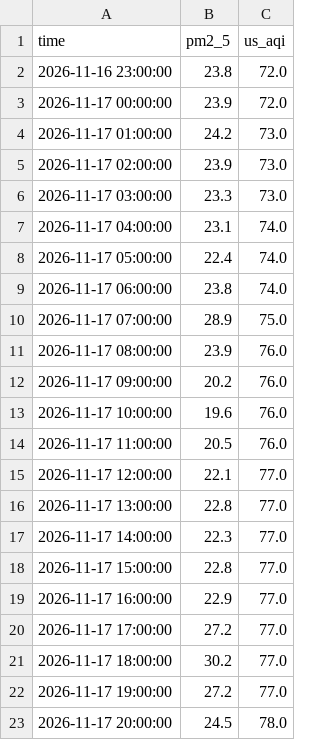
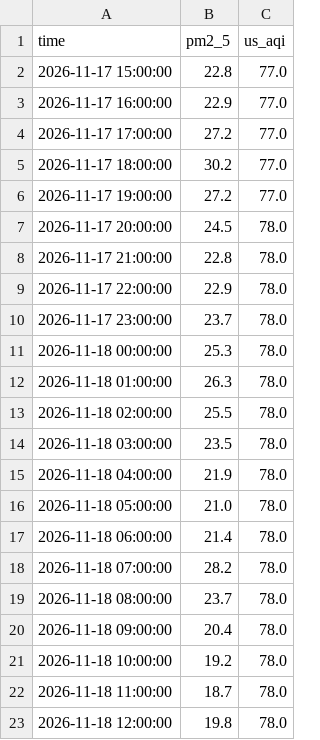
Before and after one commit to HThiuhiu/AirWatch-VN-, a CSV file: data/forecast/hanoi_history.csv, drawn as a sheet; only a part is shown; the shorter side is filled out with more unchanged rows; the diff covers the shown part only.

```diff
--- a/data/forecast/hanoi_history.csv
+++ b/data/forecast/hanoi_history.csv
@@ -1,18 +1,2 @@
 time,pm2_5,us_aqi
-2026-11-16 23:00:00,23.8,72.0
-2026-11-17 00:00:00,23.9,72.0
-2026-11-17 01:00:00,24.2,73.0
-2026-11-17 02:00:00,23.9,73.0
-2026-11-17 03:00:00,23.3,73.0
-2026-11-17 04:00:00,23.1,74.0
-2026-11-17 05:00:00,22.4,74.0
-2026-11-17 06:00:00,23.8,74.0
-2026-11-17 07:00:00,28.9,75.0
-2026-11-17 08:00:00,23.9,76.0
-2026-11-17 09:00:00,20.2,76.0
-2026-11-17 10:00:00,19.6,76.0
-2026-11-17 11:00:00,20.5,76.0
-2026-11-17 12:00:00,22.1,77.0
-2026-11-17 13:00:00,22.8,77.0
-2026-11-17 14:00:00,22.3,77.0
 2026-11-17 15:00:00,22.8,77.0
```
Also changed, not shown: 16 added rows and 7 edited cells elsewhere in this file, data/forecast/hanoi_forecast.csv, data/forecast/hcmc_forecast.csv, 2 other files.
